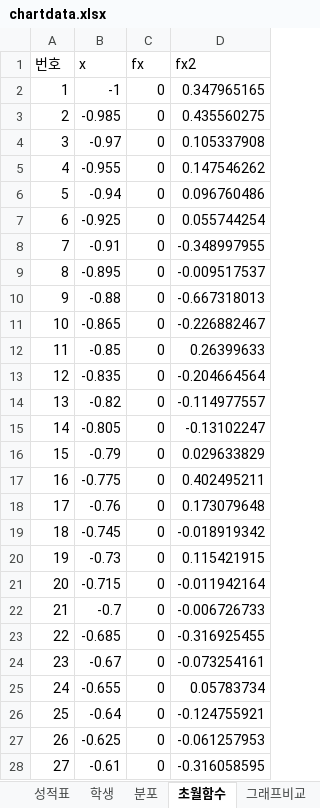
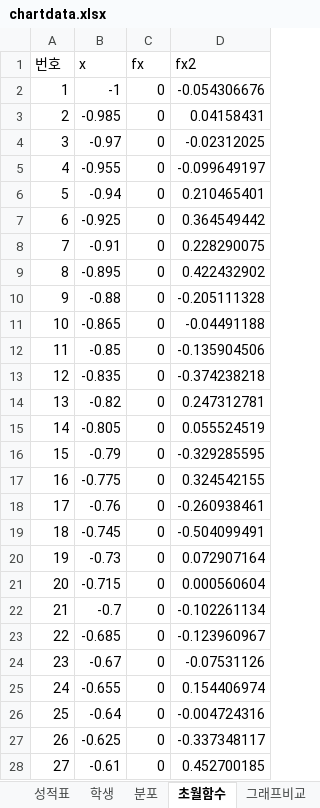
Before and after one commit to hmkang98/excel, an Excel workbook: data/chartdata.xlsx, sheet 초월함수, drawn as a sheet; only a part is shown; values as stored, in another font and other column widths than the file's, no borders; the diff covers the shown part only; the diff names each change by its address in the sheet, - before the commit and + after, or states it on an @@ line.

Commit message:
Update chartdata.xlsx

```diff
--- a/data/chartdata.xlsx (sheet 초월함수)
+++ b/data/chartdata.xlsx (sheet 초월함수)
-D2 (fx2): 0.347965165
+D2 (fx2): -0.054306676
-D3 (fx2): 0.435560275
+D3 (fx2): 0.04158431
-D4 (fx2): 0.105337908
+D4 (fx2): -0.02312025
-D5 (fx2): 0.147546262
+D5 (fx2): -0.099649197
-D6 (fx2): 0.096760486
+D6 (fx2): 0.210465401
-D7 (fx2): 0.055744254
+D7 (fx2): 0.364549442
-D8 (fx2): -0.348997955
+D8 (fx2): 0.228290075
-D9 (fx2): -0.009517537
+D9 (fx2): 0.422432902
-D10 (fx2): -0.667318013
+D10 (fx2): -0.205111328
-D11 (fx2): -0.226882467
+D11 (fx2): -0.04491188
-D12 (fx2): 0.26399633
+D12 (fx2): -0.135904506
-D13 (fx2): -0.204664564
+D13 (fx2): -0.374238218
-D14 (fx2): -0.114977557
+D14 (fx2): 0.247312781
-D15 (fx2): -0.13102247
+D15 (fx2): 0.055524519
-D16 (fx2): 0.029633829
+D16 (fx2): -0.329285595
-D17 (fx2): 0.402495211
+D17 (fx2): 0.324542155
-D18 (fx2): 0.173079648
+D18 (fx2): -0.260938461
-D19 (fx2): -0.018919342
+D19 (fx2): -0.504099491
-D20 (fx2): 0.115421915
+D20 (fx2): 0.072907164
-D21 (fx2): -0.011942164
+D21 (fx2): 0.000560604
-D22 (fx2): -0.006726733
+D22 (fx2): -0.102261134
-D23 (fx2): -0.316925455
+D23 (fx2): -0.123960967
-D24 (fx2): -0.073254161
+D24 (fx2): -0.07531126
-D25 (fx2): 0.05783734
+D25 (fx2): 0.154406974
-D26 (fx2): -0.124755921
+D26 (fx2): -0.004724316
-D27 (fx2): -0.061257953
+D27 (fx2): -0.337348117
-D28 (fx2): -0.316058595
+D28 (fx2): 0.452700185
```
Also changed, not shown: 174 edited cells elsewhere in this sheet, sheet 학생, charts or pictures.
